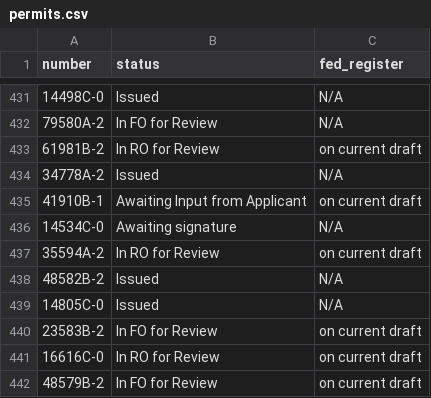
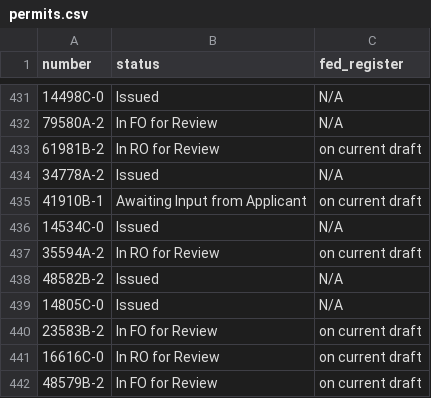
Before and after one commit to USFWS/southeast-permits, a CSV file: src/data/permits.csv, drawn as a sheet; only a part is shown, gaps mark what is left out; the diff covers the shown part only.

```diff
--- a/src/data/permits.csv
+++ b/src/data/permits.csv
@@ -435,3 +435,3 @@ number,status,fed_register
 41910B-1,Awaiting Input from Applicant,on current draft
-14534C-0,Awaiting signature,N/A
+14534C-0,Issued,N/A
 35594A-2,In RO for Review,on current draft
```
Also changed, not shown: 2 added rows, 1 removed row and 15 edited cells elsewhere in this file.
